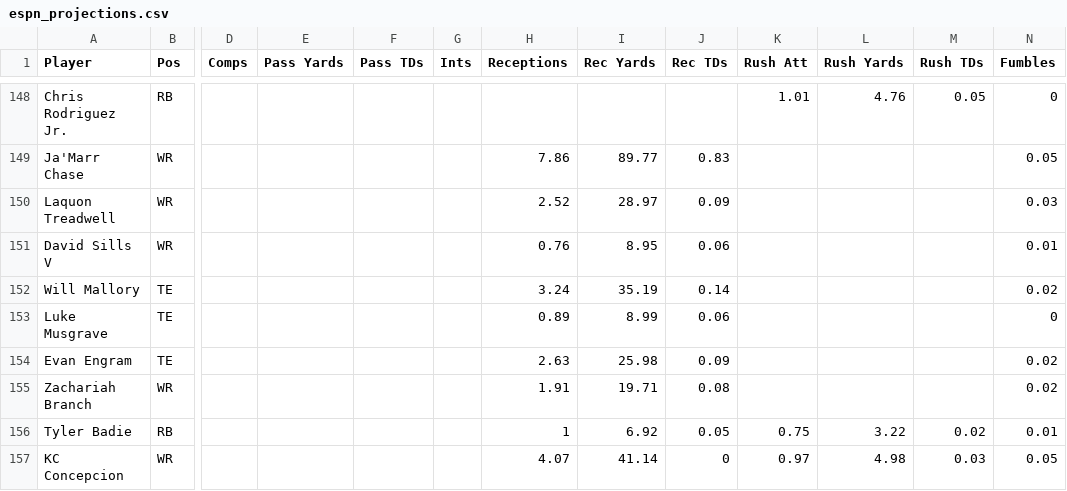
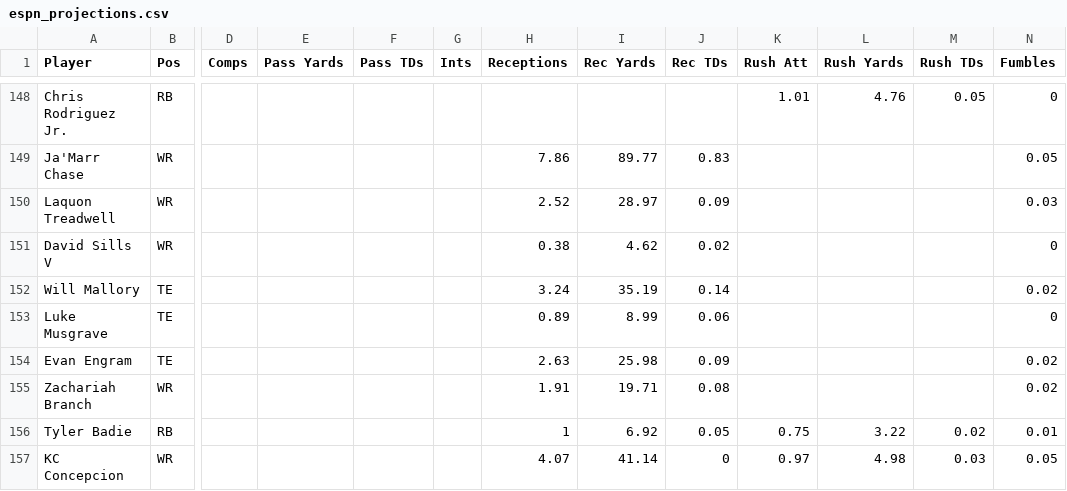
Before and after one commit to Louieza23/wwo_data, a CSV file: espn_projections.csv, drawn as a sheet; only a part is shown, gaps mark what is left out; the diff names each change by its address in the sheet, - before the commit and + after, or states it on an @@ line.

```diff
--- a/espn_projections.csv
+++ b/espn_projections.csv
-H151 (Receptions): 0.76
+H151 (Receptions): 0.38
-I151 (Rec Yards): 8.95
+I151 (Rec Yards): 4.62
-J151 (Rec TDs): 0.06
+J151 (Rec TDs): 0.02
-N151 (Fumbles): 0.01
+N151 (Fumbles): 0
```
